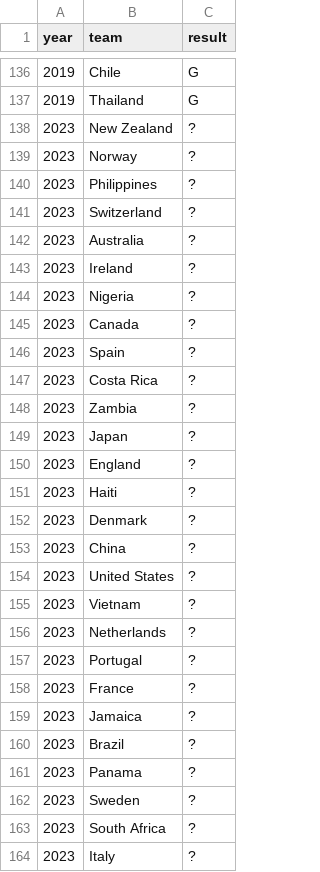
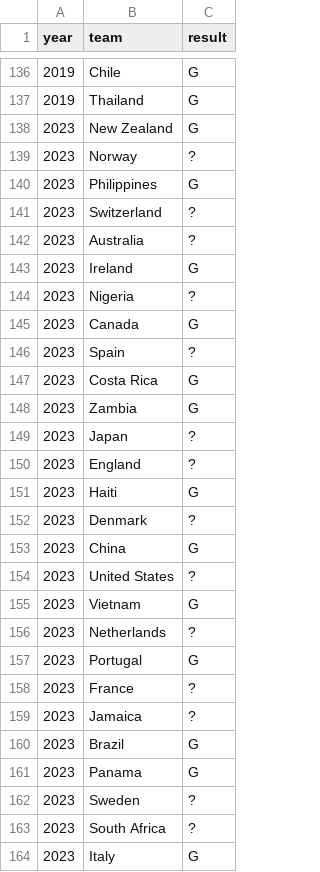
Before and after one commit to agale123/soccer-analytics, a CSV file: world-cup-history/results.csv, drawn as a sheet; only a part is shown, gaps mark what is left out; the diff covers the shown part only.

```diff
--- a/world-cup-history/results.csv
+++ b/world-cup-history/results.csv
@@ -137,28 +137,28 @@ year,team,result
 2019,Thailand,G
-2023,New Zealand,?
+2023,New Zealand,G
 2023,Norway,?
-2023,Philippines,?
+2023,Philippines,G
 2023,Switzerland,?
 2023,Australia,?
-2023,Ireland,?
+2023,Ireland,G
 2023,Nigeria,?
-2023,Canada,?
+2023,Canada,G
 2023,Spain,?
-2023,Costa Rica,?
-2023,Zambia,?
+2023,Costa Rica,G
+2023,Zambia,G
 2023,Japan,?
 2023,England,?
-2023,Haiti,?
+2023,Haiti,G
 2023,Denmark,?
-2023,China,?
+2023,China,G
 2023,United States,?
-2023,Vietnam,?
+2023,Vietnam,G
 2023,Netherlands,?
-2023,Portugal,?
+2023,Portugal,G
 2023,France,?
 2023,Jamaica,?
-2023,Brazil,?
-2023,Panama,?
+2023,Brazil,G
+2023,Panama,G
 2023,Sweden,?
 2023,South Africa,?
-2023,Italy,?
+2023,Italy,G
```
Also changed, not shown: 3 edited cells elsewhere in this file, world-cup-history/merged.csv, world-cup-misc/data/goals_2023.csv, 46 other files.
